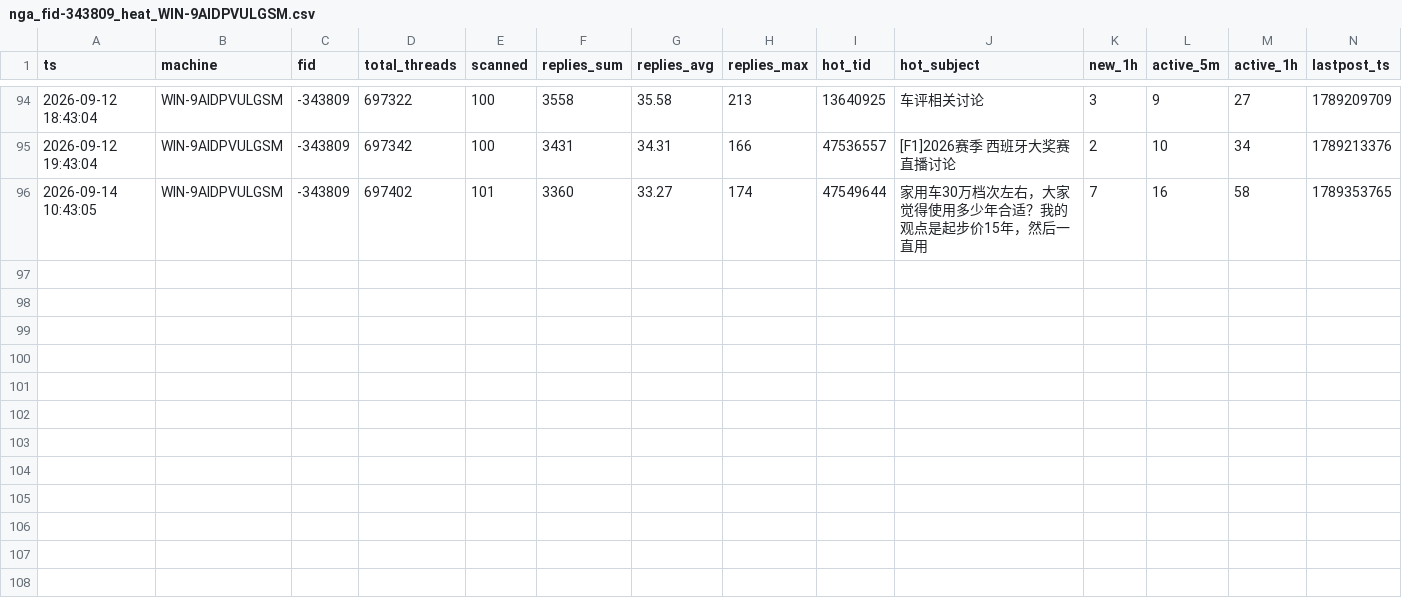
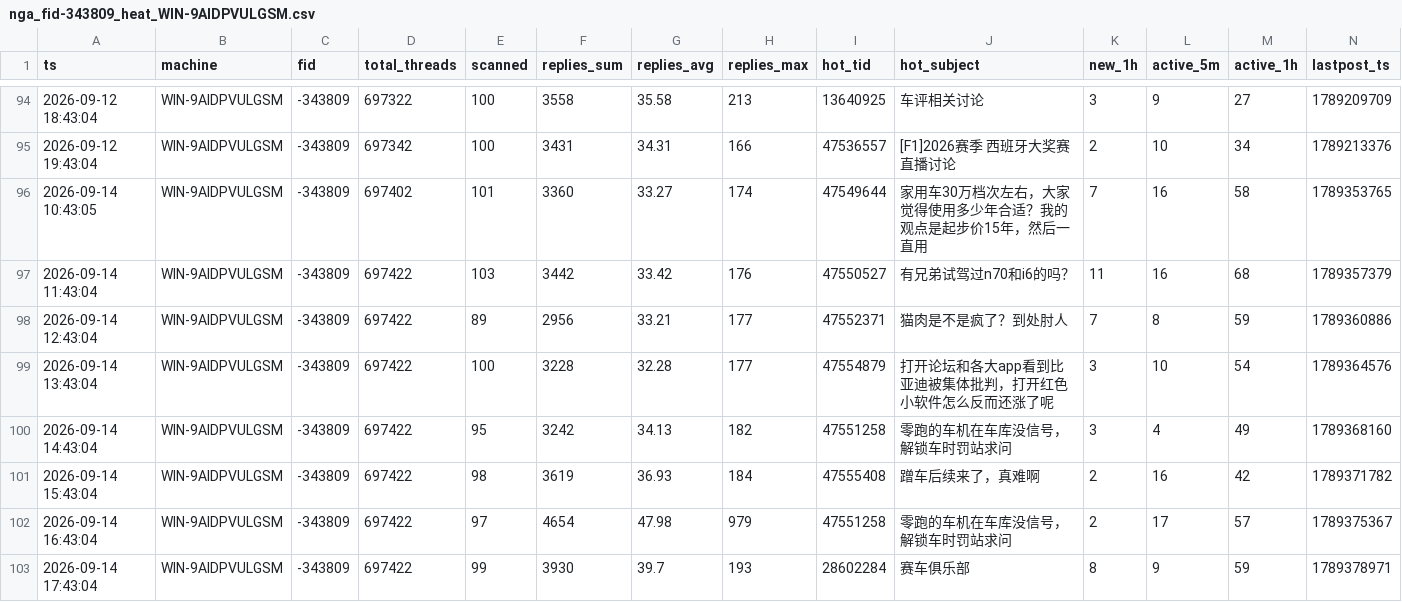
Before and after one commit to aegishe/rally_cars, a CSV file: nga-heat/data/nga_fid-343809_heat_WIN-9AIDPVULGSM.csv, drawn as a sheet; only a part is shown, gaps mark what is left out; the diff names each change by its address in the sheet, - before the commit and + after, or states it on an @@ line.

Commit message:
auto-sync 2026-09-14 18:30

```diff
--- a/nga-heat/data/nga_fid-343809_heat_WIN-9AIDPVULGSM.csv
+++ b/nga-heat/data/nga_fid-343809_heat_WIN-9AIDPVULGSM.csv
+row 97: 2026-09-14 11:43:04 | WIN-9AIDPVULGSM | -343809 | 697422 | 103 | 3442 | 33.42 | 176 | 47550527 | 有兄弟试驾过n70和i6的吗？ | 11 | 16 | 68 | 1789357379
+row 98: 2026-09-14 12:43:04 | WIN-9AIDPVULGSM | -343809 | 697422 | 89 | 2956 | 33.21 | 177 | 47552371 | 猫肉是不是疯了？到处肘人 | 7 | 8 | 59 | 1789360886
+row 99: 2026-09-14 13:43:04 | WIN-9AIDPVULGSM | -343809 | 697422 | 100 | 3228 | 32.28 | 177 | 47554879 | 打开论坛和各大app看到比亚迪被集体批判，打开红色小软件怎么反而还涨了呢 | 3 | 10 | 54 | 1789364576
+row 100: 2026-09-14 14:43:04 | WIN-9AIDPVULGSM | -343809 | 697422 | 95 | 3242 | 34.13 | 182 | 47551258 | 零跑的车机在车库没信号，解锁车时罚站求问 | 3 | 4 | 49 | 1789368160
+row 101: 2026-09-14 15:43:04 | WIN-9AIDPVULGSM | -343809 | 697422 | 98 | 3619 | 36.93 | 184 | 47555408 | 蹭车后续来了，真难啊 | 2 | 16 | 42 | 1789371782
+row 102: 2026-09-14 16:43:04 | WIN-9AIDPVULGSM | -343809 | 697422 | 97 | 4654 | 47.98 | 979 | 47551258 | 零跑的车机在车库没信号，解锁车时罚站求问 | 2 | 17 | 57 | 1789375367
+row 103: 2026-09-14 17:43:04 | WIN-9AIDPVULGSM | -343809 | 697422 | 99 | 3930 | 39.7 | 193 | 28602284 | 赛车俱乐部 | 8 | 9 | 59 | 1789378971
```
